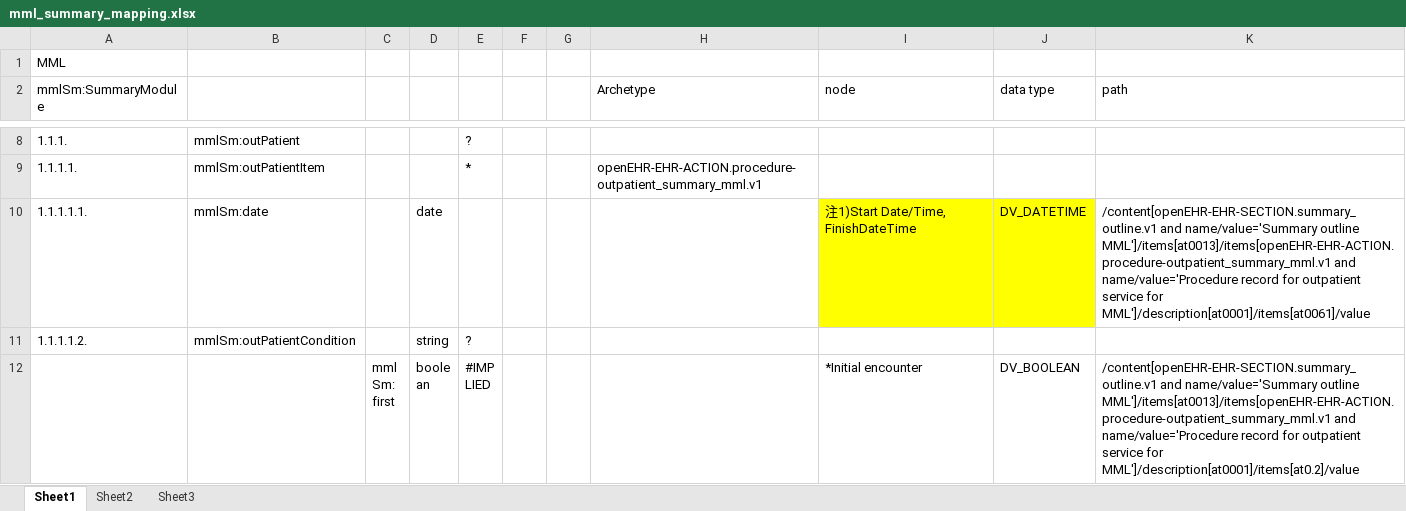
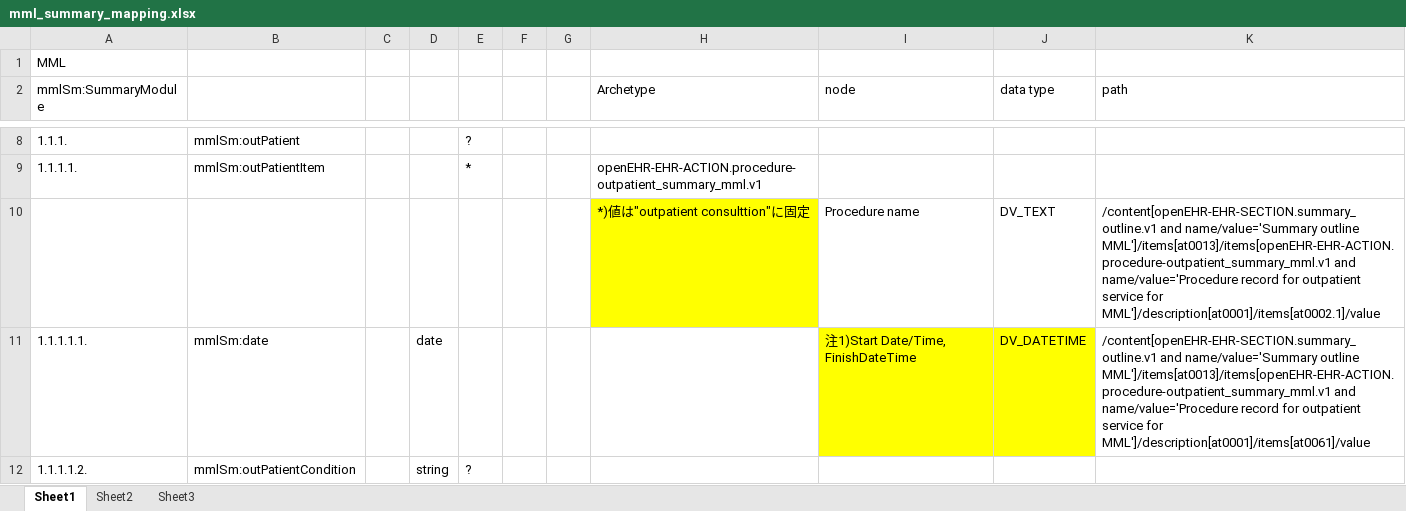
Before and after one commit to skoba/mml, an Excel workbook: mapping/mml_summary_mapping.xlsx, sheet Sheet1, drawn as a sheet; only a part is shown, gaps mark what is left out; the shorter side is filled out with more unchanged rows; values as stored, in another font and other column widths than the file's, no borders; the diff names each change by its address in the sheet, - before the commit and + after, or states it on an @@ line.

Commit message:
Summary module completed

```diff
--- a/mapping/mml_summary_mapping.xlsx (sheet Sheet1)
+++ b/mapping/mml_summary_mapping.xlsx (sheet Sheet1)
+row 10:  |  |  |  |  |  |  | *)値は"outpatient consulttion"に固定 | Procedure name | DV_TEXT | /content[openEHR-EHR-SECTION.summary_outline.v1 and name/value='Summary outline MML']/items[at0013]/items[openEHR-EHR-ACTION.procedure-outpatient_summary_mml.v1 and name/value='Procedure record for outpatient service for MML']/description[at0001]/items[at0002.1]/value
```
Also changed, not shown: 3 other files.
